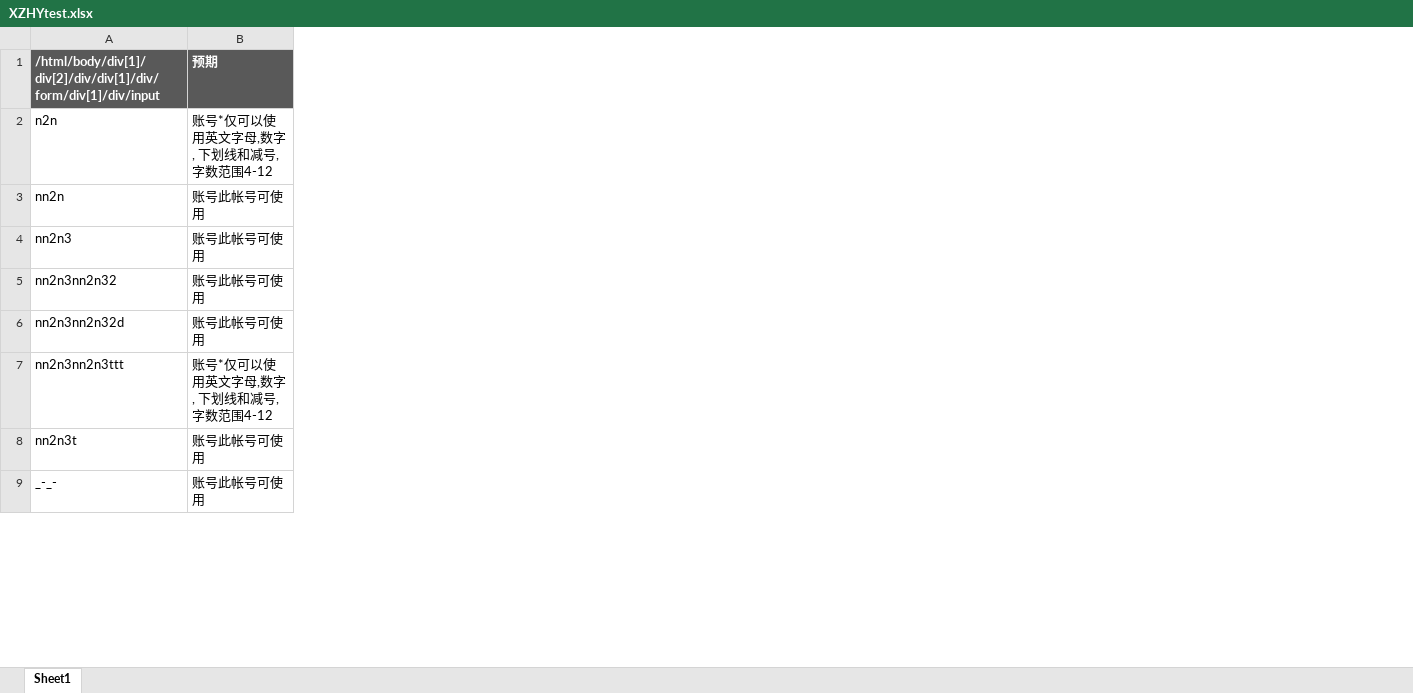
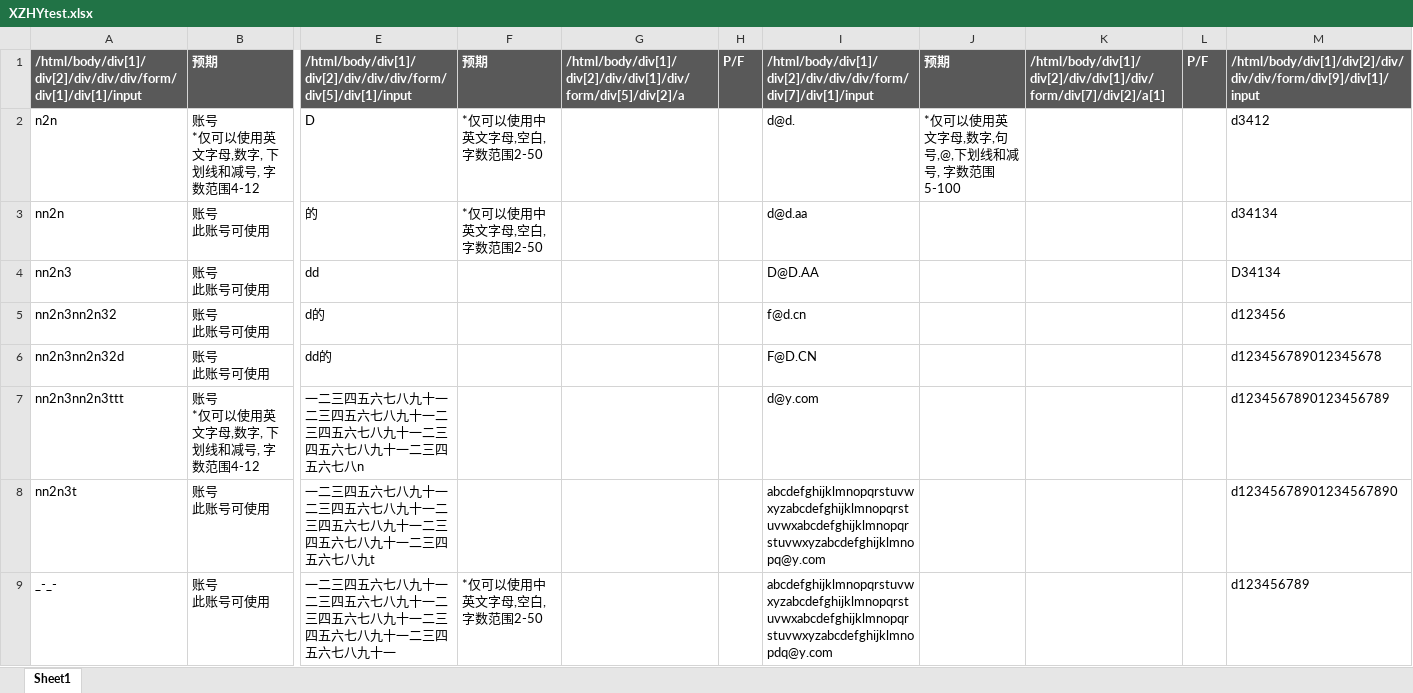
Before and after one commit to kanal724/AutoTest, an Excel workbook: Python/XZHYtest.xlsx, sheet Sheet1, drawn as a sheet; only a part is shown, gaps mark what is left out; values as stored, in another font and other column widths than the file's, no borders; conditional formats not drawn; removed rows and columns are numbered as before the commit, all else as after; ↵ is a line break in a cell; the diff covers the shown part only; the diff names each change by its address in the sheet, - before the commit and + after, or states it on an @@ line.

```diff
--- a/Python/XZHYtest.xlsx (sheet Sheet1)
+++ b/Python/XZHYtest.xlsx (sheet Sheet1)
-column B, rows 1-9: 预期 | 账号*仅可以使用英文字母,数字, 下划线和减号, 字数范围4-12 | 账号此帐号可使用 | 账号此帐号可使用 | 账号此帐号可使用 | 账号此帐号可使用 | 账号*仅可以使用英文字母,数字, 下划线和减号, 字数范围4-12 | 账号此帐号可使用 | 账号此帐号可使用
+column B, rows 1-9: 预期 | 账号 ↵ *仅可以使用英文字母,数字, 下划线和减号, 字数范围4-12 | 账号 ↵ 此账号可使用 | 账号 ↵ 此账号可使用 | 账号 ↵ 此账号可使用 | 账号 ↵ 此账号可使用 | 账号 ↵ *仅可以使用英文字母,数字, 下划线和减号, 字数范围4-12 | 账号 ↵ 此账号可使用 | 账号 ↵ 此账号可使用
+column E, rows 1-9: /html/body/div[1]/div[2]/div/div/div/form/div[5]/div[1]/input | D | 的 | dd | d的 | dd的 | 一二三四五六七八九十一二三四五六七八九十一二三四五六七八九十一二三四五六七八九十一二三四五六七八n | 一二三四五六七八九十一二三四五六七八九十一二三四五六七八九十一二三四五六七八九十一二三四五六七八九t | 一二三四五六七八九十一二三四五六七八九十一二三四五六七八九十一二三四五六七八九十一二三四五六七八九十一
+column F, rows 1-9: 预期 | *仅可以使用中英文字母,空白, 字数范围2-50 | *仅可以使用中英文字母,空白, 字数范围2-50 |  |  |  |  |  | *仅可以使用中英文字母,空白, 字数范围2-50
+column G, row 1: /html/body/div[1]/div[2]/div/div[1]/div/form/div[5]/div[2]/a
+column H, row 1: P/F
+column I, rows 1-9: /html/body/div[1]/div[2]/div/div/div/form/div[7]/div[1]/input | d@d. | d@d.aa | D@D.AA | f@d.cn | F@D.CN | d@y.com | abcdefghijklmnopqrstuvwxyzabcdefghijklmnopqrstuvwxabcdefghijklmnopqrstuvwxyzabcdefghijklmnopq@y.com | abcdefghijklmnopqrstuvwxyzabcdefghijklmnopqrstuvwxabcdefghijklmnopqrstuvwxyzabcdefghijklmnopdq@y.com
+column J, rows 1-2: 预期 | *仅可以使用英文字母,数字,句号,@,下划线和减号, 字数范围5-100
+column K, row 1: /html/body/div[1]/div[2]/div/div[1]/div/form/div[7]/div[2]/a[1]
+column L, row 1: P/F
+column M, rows 1-9: /html/body/div[1]/div[2]/div/div/div/form/div[9]/div[1]/input | d3412 | d34134 | D34134 | d123456 | d123456789012345678 | d1234567890123456789 | d12345678901234567890 | d123456789
-A1: /html/body/div[1]/div[2]/div/div[1]/div/form/div[1]/div/input
+A1: /html/body/div[1]/div[2]/div/div/div/form/div[1]/div[1]/input
```
Also changed, not shown: 17 removed rows and 11 added columns elsewhere in this sheet, Python/GSRK.xlsx, Python/OUTGSRK-XGTC.xlsx, 13 other files.
